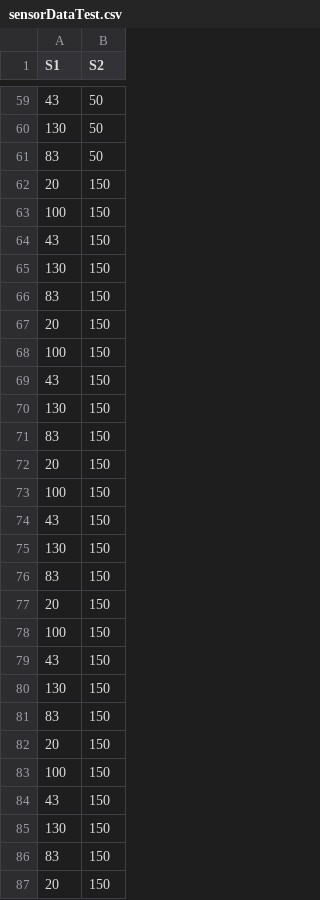
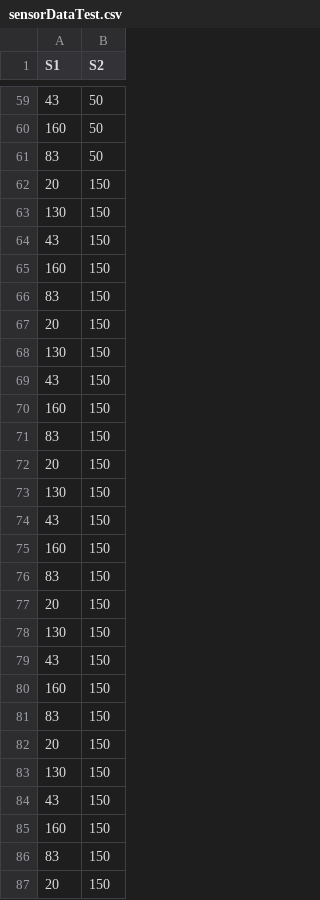
Before and after one commit to Danster2020/Testning-och-verifikation-av-inbyggda-system, a CSV file: myproject/target/test-classes/sensorDataTest.csv, drawn as a sheet; only a part is shown, gaps mark what is left out; the diff covers the shown part only.

```diff
--- a/myproject/target/test-classes/sensorDataTest.csv
+++ b/myproject/target/test-classes/sensorDataTest.csv
@@ -59,28 +59,28 @@ S1,S2
 43,50
-130,50
+160,50
 83,50
 20,150
-100,150
+130,150
 43,150
-130,150
+160,150
 83,150
 20,150
-100,150
+130,150
 43,150
-130,150
+160,150
 83,150
 20,150
-100,150
+130,150
 43,150
-130,150
+160,150
 83,150
 20,150
-100,150
+130,150
 43,150
-130,150
+160,150
 83,150
 20,150
-100,150
+130,150
 43,150
-130,150
+160,150
 83,150
```
Also changed, not shown: 70 removed rows and 41 edited cells elsewhere in this file, 3 other files.
